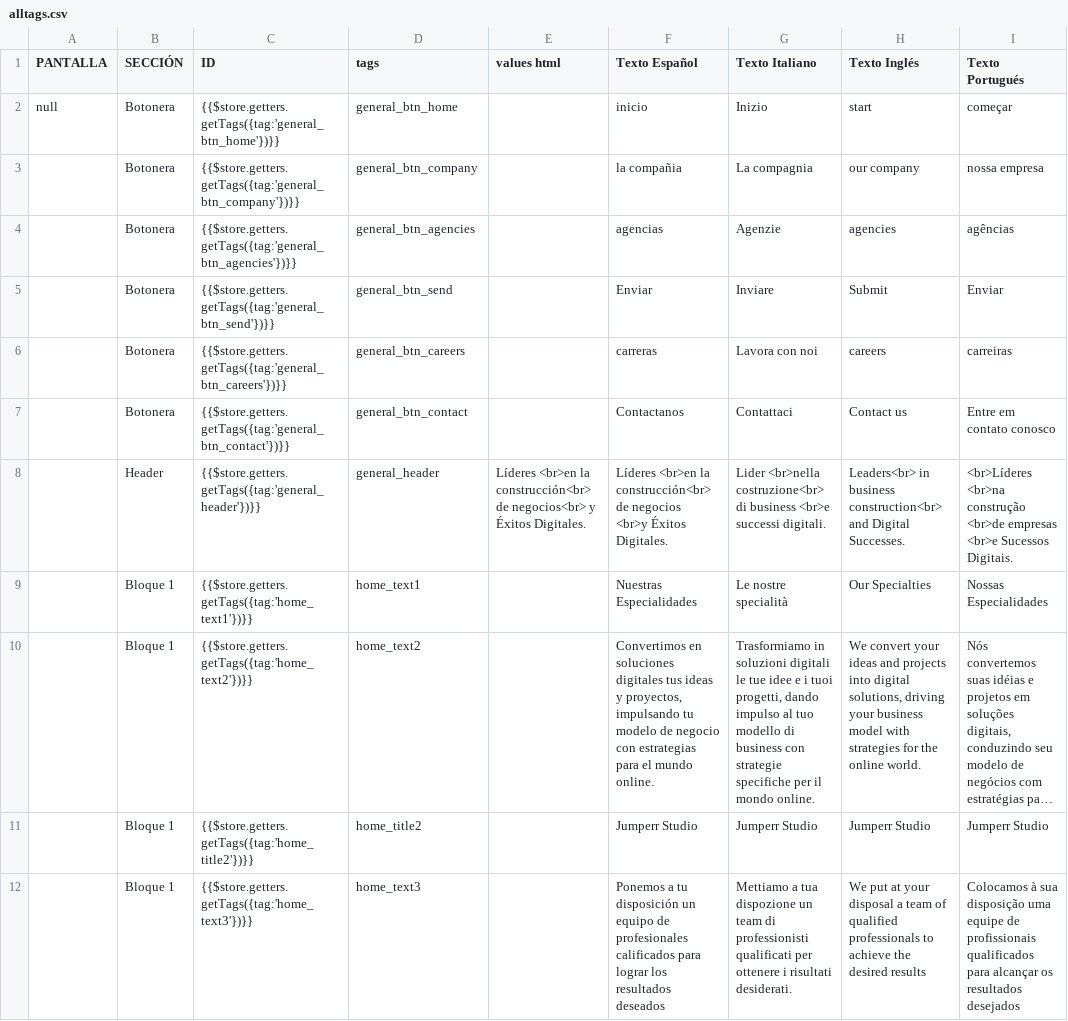
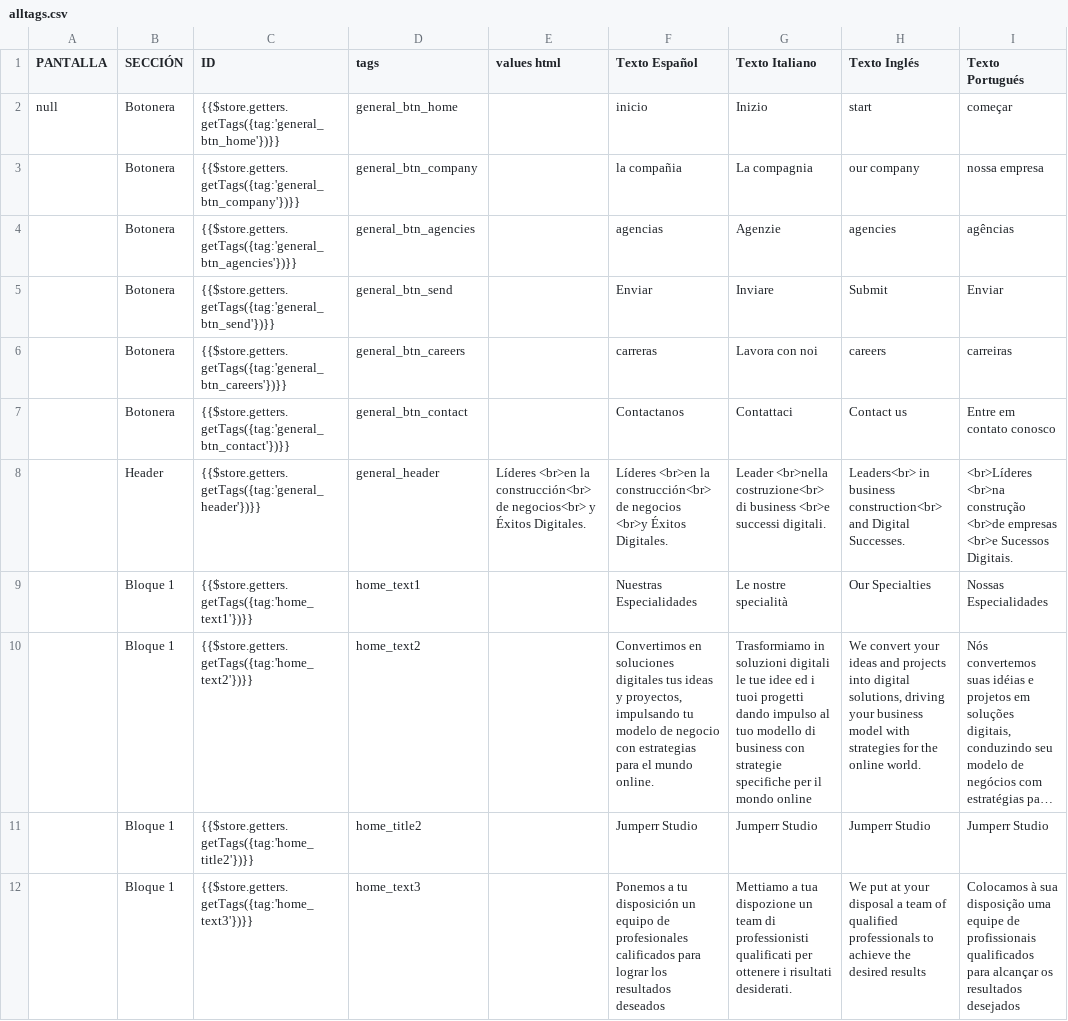
Before and after one commit to megui88/jumperr-site, a CSV file: public/csv/alltags.csv, drawn as a sheet; only a part is shown; long unchanged cells end in …; the diff covers the shown part only; the diff names each change by its address in the sheet, - before the commit and + after, or states it on an @@ line.

Commit message:
youtube video nuevo, textos

```diff
--- a/public/csv/alltags.csv
+++ b/public/csv/alltags.csv
-G8 (Texto Italiano): Lider <br>nella costruzione<br>…
+G8 (Texto Italiano): Leader <br>nella costruzione<br>…
-G10 (Texto Italiano): …tue idee e i tuoi progetti, dando impulso al tuo modello di business con strategie specifiche per il mondo online.
+G10 (Texto Italiano): …tue idee ed i tuoi progetti dando impulso al tuo modello di business con strategie specifiche per il mondo online
```
Also changed, not shown: 16 edited cells elsewhere in this file, 3 other files.
